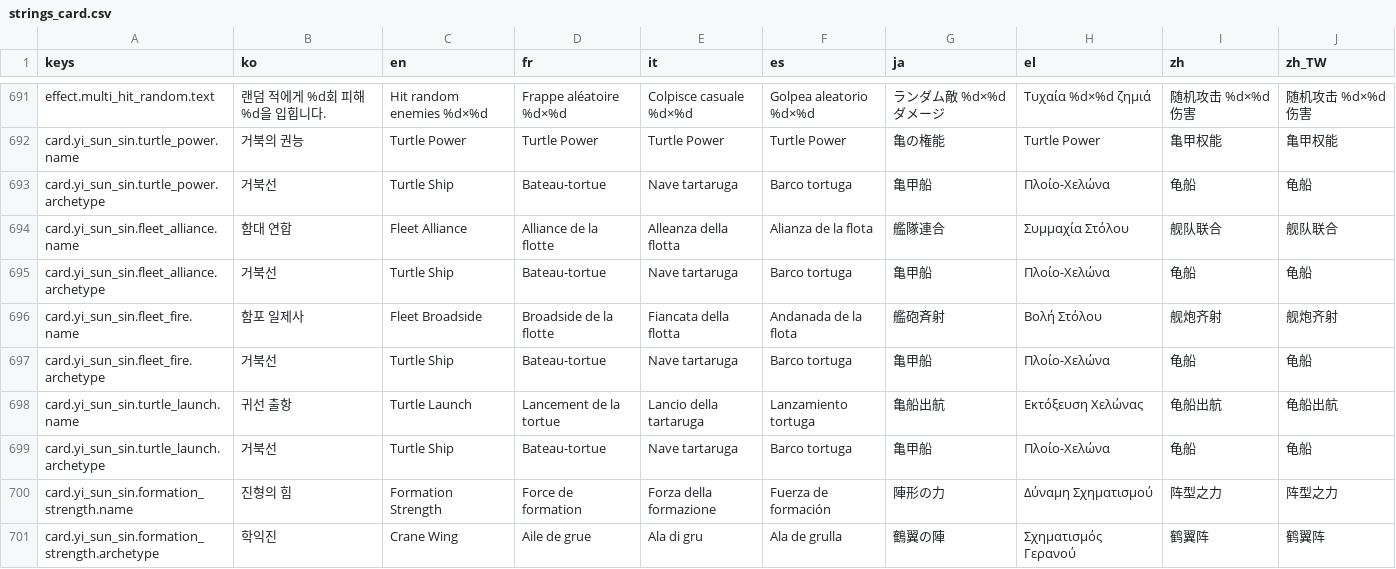
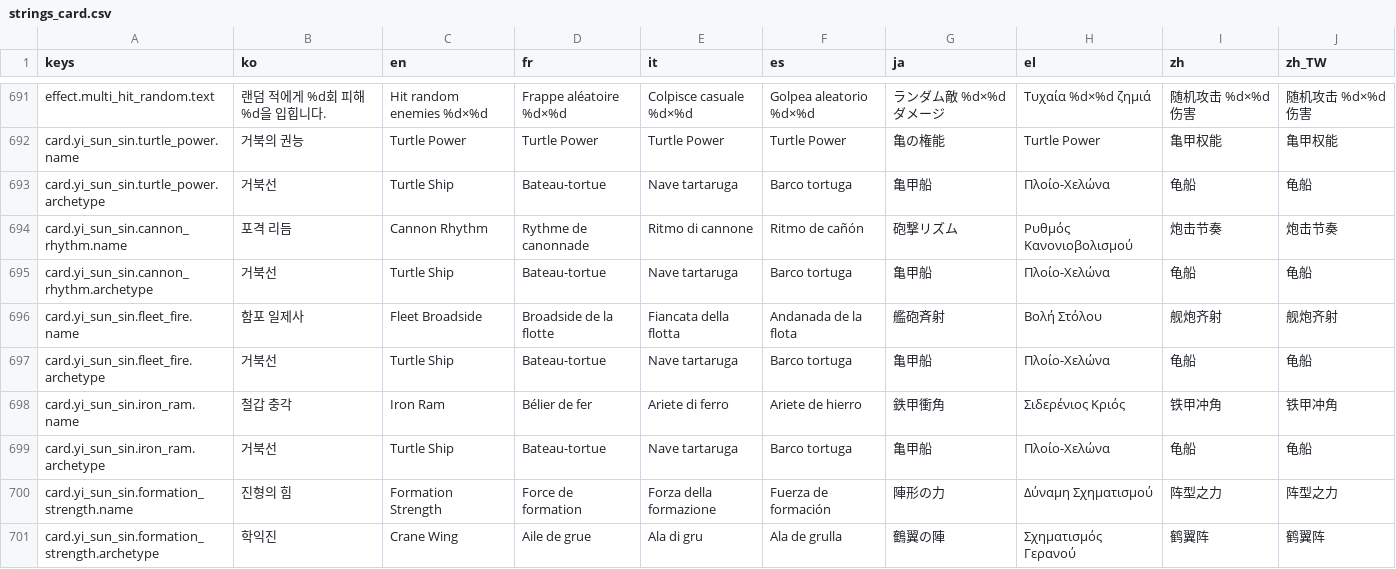
Before and after one commit to l980l/stsl, a CSV file: resources/translations/strings_card.csv, drawn as a sheet; only a part is shown, gaps mark what is left out.

```diff
--- a/resources/translations/strings_card.csv
+++ b/resources/translations/strings_card.csv
@@ -693,8 +693,8 @@ card.yi_sun_sin.turtle_power.name,거북의 권능,Turtle Power,Turtle Power,Tur
 card.yi_sun_sin.turtle_power.archetype,거북선,Turtle Ship,Bateau-tortue,Nave tartaruga,Barco tortuga,亀甲船,Πλοίο-Χελώνα,龟船,龟船
-card.yi_sun_sin.fleet_alliance.name,함대 연합,Fleet Alliance,Alliance de la flotte,Alleanza della flotta,Alianza de la flota,艦隊連合,Συμμαχία Στόλου,舰队联合,舰队联合
-card.yi_sun_sin.fleet_alliance.archetype,거북선,Turtle Ship,Bateau-tortue,Nave tartaruga,Barco tortuga,亀甲船,Πλοίο-Χελώνα,龟船,龟船
+card.yi_sun_sin.cannon_rhythm.name,포격 리듬,Cannon Rhythm,Rythme de canonnade,Ritmo di cannone,Ritmo de cañón,砲撃リズム,Ρυθμός Κανονιοβολισμού,炮击节奏,炮击节奏
+card.yi_sun_sin.cannon_rhythm.archetype,거북선,Turtle Ship,Bateau-tortue,Nave tartaruga,Barco tortuga,亀甲船,Πλοίο-Χελώνα,龟船,龟船
 card.yi_sun_sin.fleet_fire.name,함포 일제사,Fleet Broadside,Broadside de la flotte,Fiancata della flotta,Andanada de la flota,艦砲斉射,Βολή Στόλου,舰炮齐射,舰炮齐射
 card.yi_sun_sin.fleet_fire.archetype,거북선,Turtle Ship,Bateau-tortue,Nave tartaruga,Barco tortuga,亀甲船,Πλοίο-Χελώνα,龟船,龟船
-card.yi_sun_sin.turtle_launch.name,귀선 출항,Turtle Launch,Lancement de la tortue,Lancio della tartaruga,Lanzamiento tortuga,亀船出航,Εκτόξευση Χελώνας,龟船出航,龟船出航
-card.yi_sun_sin.turtle_launch.archetype,거북선,Turtle Ship,Bateau-tortue,Nave tartaruga,Barco tortuga,亀甲船,Πλοίο-Χελώνα,龟船,龟船
+card.yi_sun_sin.iron_ram.name,철갑 충각,Iron Ram,Bélier de fer,Ariete di ferro,Ariete de hierro,鉄甲衝角,Σιδερένιος Κριός,铁甲冲角,铁甲冲角
+card.yi_sun_sin.iron_ram.archetype,거북선,Turtle Ship,Bateau-tortue,Nave tartaruga,Barco tortuga,亀甲船,Πλοίο-Χελώνα,龟船,龟船
 card.yi_sun_sin.formation_strength.name,진형의 힘,Formation Strength,Force de formation,Forza della formazione,Fuerza de formación,陣形の力,Δύναμη Σχηματισμού,阵型之力,阵型之力
```
